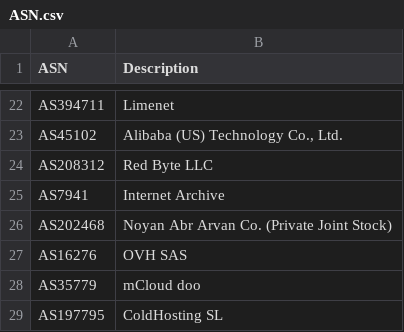
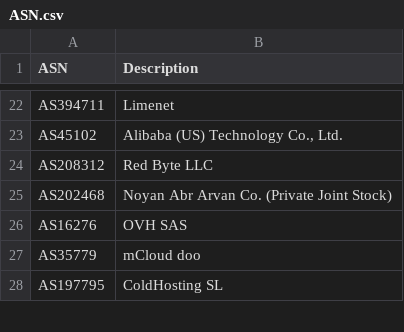
Before and after one commit to ycomiti/Bad-bots-ASN-list, a CSV file: ASN.csv, drawn as a sheet; only a part is shown, gaps mark what is left out.

Commit message:
Removed AS7941
https://github.com/ycomiti/Bad-bots-ASN-list/issues/1#issue-2803551711

```diff
--- a/ASN.csv
+++ b/ASN.csv
@@ -24,3 +24,2 @@ ASN,Description
 "AS208312","Red Byte LLC"
-"AS7941","Internet Archive"
 "AS202468","Noyan Abr Arvan Co. (Private Joint Stock)"
```
